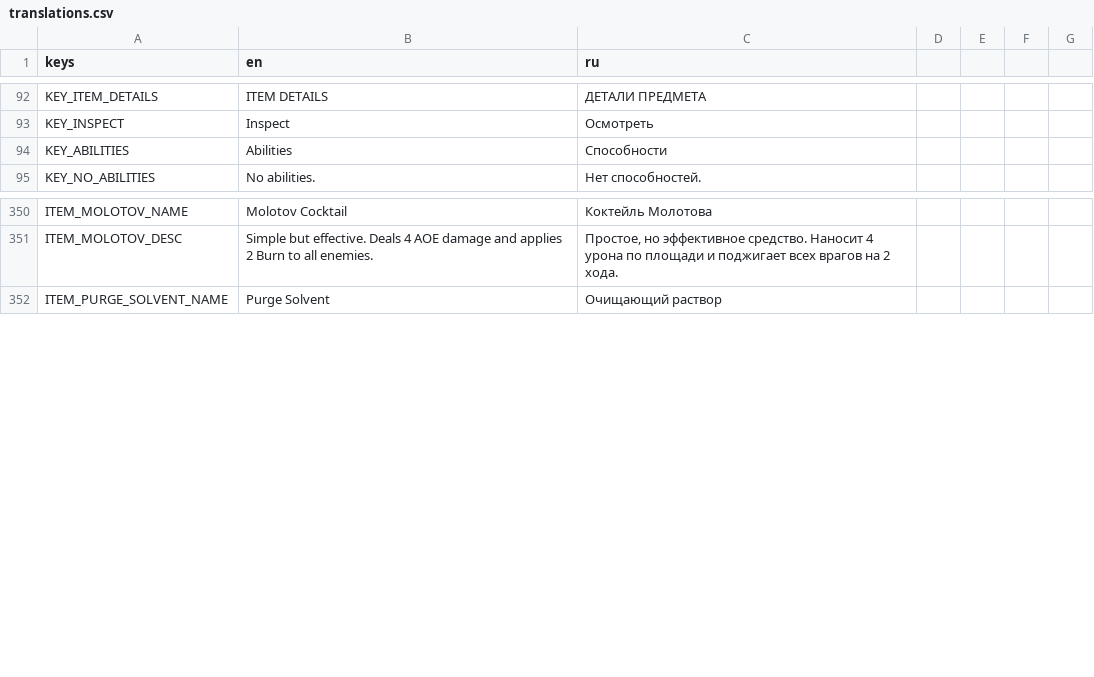
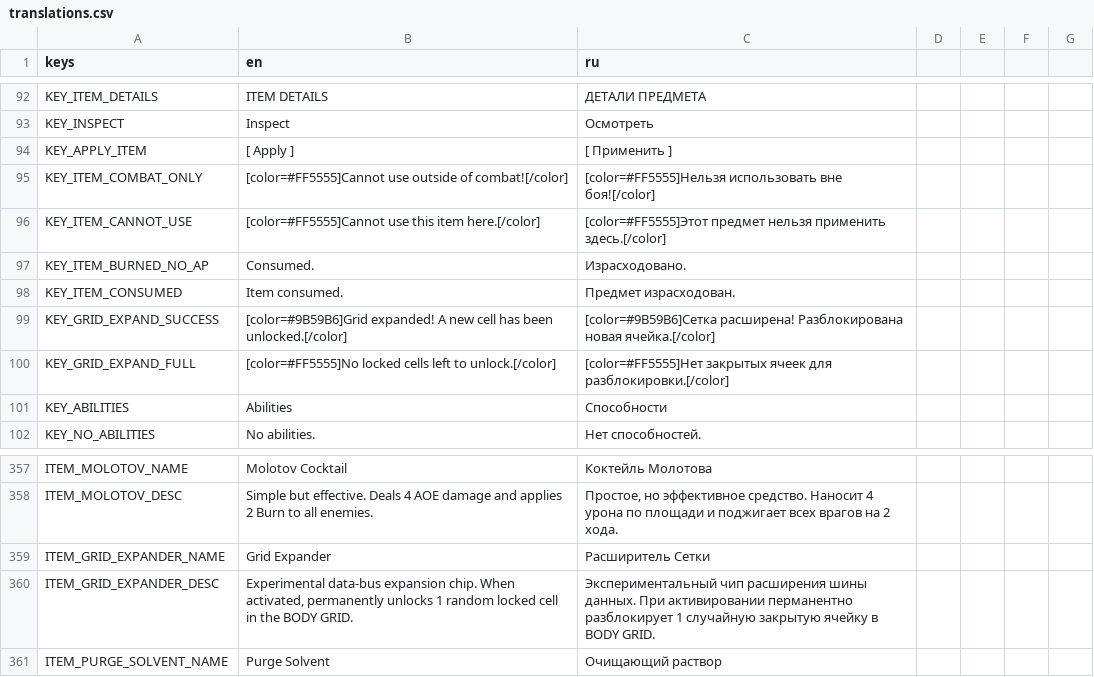
Before and after one commit to vtyurin89/framewrack_v1, a CSV file: translations/translations.csv, drawn as a sheet; only a part is shown, gaps mark what is left out; the diff names each change by its address in the sheet, - before the commit and + after, or states it on an @@ line.

Commit message:
feat: consumable items out of battle consumption

```diff
--- a/translations/translations.csv
+++ b/translations/translations.csv
+row 94: KEY_APPLY_ITEM | [ Apply ] | [ Применить ]
+row 95: KEY_ITEM_COMBAT_ONLY | [color=#FF5555]Cannot use outside of combat![/color] | [color=#FF5555]Нельзя использовать вне боя![/color]
+row 96: KEY_ITEM_CANNOT_USE | [color=#FF5555]Cannot use this item here.[/color] | [color=#FF5555]Этот предмет нельзя применить здесь.[/color]
+row 97: KEY_ITEM_BURNED_NO_AP | Consumed. | Израсходовано.
+row 98: KEY_ITEM_CONSUMED | Item consumed. | Предмет израсходован.
+row 99: KEY_GRID_EXPAND_SUCCESS | [color=#9B59B6]Grid expanded! A new cell has been unlocked.[/color] | [color=#9B59B6]Сетка расширена! Разблокирована новая ячейка.[/color]
+row 100: KEY_GRID_EXPAND_FULL | [color=#FF5555]No locked cells left to unlock.[/color] | [color=#FF5555]Нет закрытых ячеек для разблокировки.[/color]
+row 359: ITEM_GRID_EXPANDER_NAME | Grid Expander | Расширитель Сетки
+row 360: ITEM_GRID_EXPANDER_DESC | Experimental data-bus expansion chip. When activated, permanently unlocks 1 random locked cell in the BODY GRID. | Экспериментальный чип расширения шины данных. При активировании перманентно разблокирует 1 случайную закрытую ячейку в BODY GRID.
```
Also changed, not shown: data/items.csv, 7 other files.
